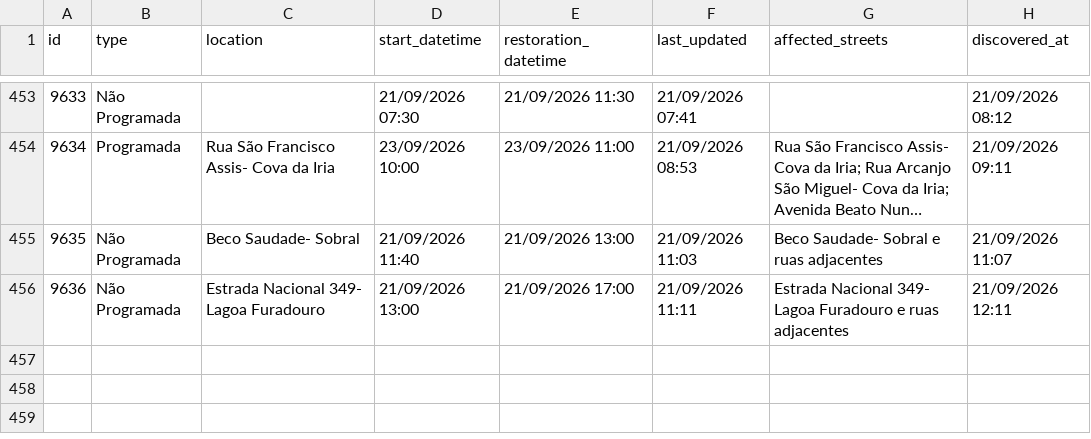
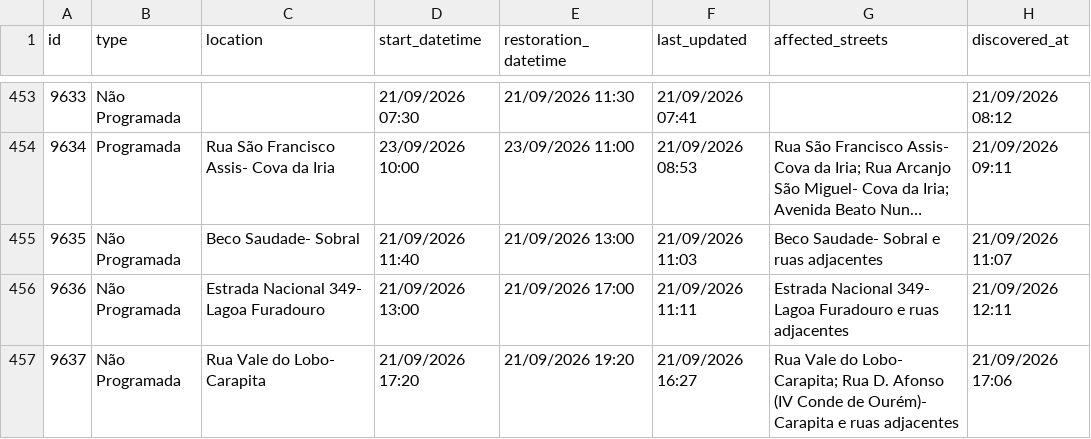
Before and after one commit to gadelhas/ourem.xyz, a CSV file: bewater/interruptions_history.csv, drawn as a sheet; only a part is shown, gaps mark what is left out; long unchanged cells end in ….

```diff
--- a/bewater/interruptions_history.csv
+++ b/bewater/interruptions_history.csv
@@ -456 +456,2 @@ id,type,location,start_datetime,restoration_datetime,last_updated,affected_stree
 9636,Não Programada,Estrada Nacional 349- Lagoa Furadouro,21/09/2026 13:00,21/09/2026 17:00,21/09/2026 11:11,Estrada Nacional 349- Lagoa Furadouro e ruas adjacentes,21/09/2026 12:11
+9637,Não Programada,Rua Vale do Lobo- Carapita,21/09/2026 17:20,21/09/2026 19:20,21/09/2026 16:27,Rua Vale do Lobo- Carapita; Rua D. Afonso (IV Conde de Ourém)- Carapita e ruas adjacentes,21/09/2026 17:06
```
Also changed, not shown: 1 other file.
